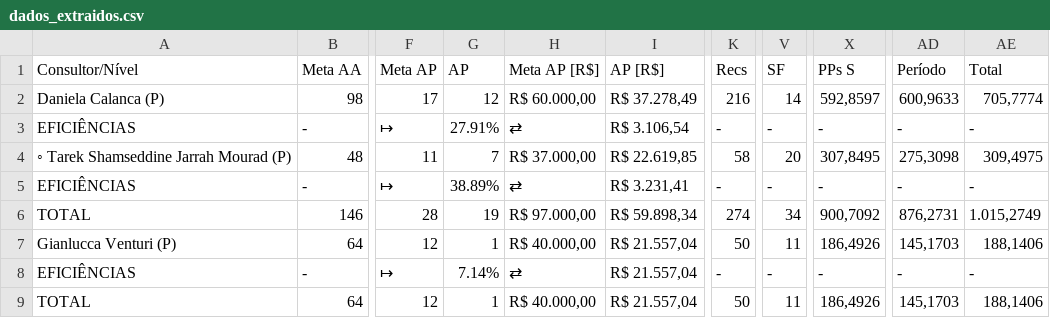
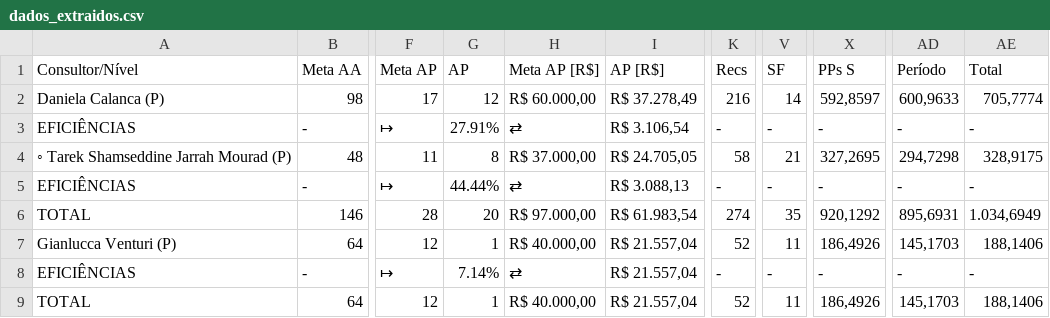
Before and after one commit to officew1goiania/gestaoavista2, a CSV file: dados_extraidos.csv, drawn as a sheet; only a part is shown, gaps mark what is left out; the diff names each change by its address in the sheet, - before the commit and + after, or states it on an @@ line.

```diff
--- a/dados_extraidos.csv
+++ b/dados_extraidos.csv
-G4 (AP): 7
+G4 (AP): 8
-I4 (AP [R$]): R$ 22.619,85
+I4 (AP [R$]): R$ 24.705,05
-V4 (SF): 20
+V4 (SF): 21
-X4 (PPs S): 307,8495
+X4 (PPs S): 327,2695
-AD4 (Período): 275,3098
+AD4 (Período): 294,7298
-AE4 (Total): 309,4975
+AE4 (Total): 328,9175
-G5 (AP): 38.89%
+G5 (AP): 44.44%
-I5 (AP [R$]): R$ 3.231,41
+I5 (AP [R$]): R$ 3.088,13
-G6 (AP): 19
+G6 (AP): 20
-I6 (AP [R$]): R$ 59.898,34
+I6 (AP [R$]): R$ 61.983,54
-V6 (SF): 34
+V6 (SF): 35
-X6 (PPs S): 900,7092
+X6 (PPs S): 920,1292
-AD6 (Período): 876,2731
+AD6 (Período): 895,6931
-AE6 (Total): 1.015,2749
+AE6 (Total): 1.034,6949
-K7 (Recs): 50
+K7 (Recs): 52
-K9 (Recs): 50
+K9 (Recs): 52
```
Also changed, not shown: dados_semana.csv, ranking_ap.csv, 2 other files.
